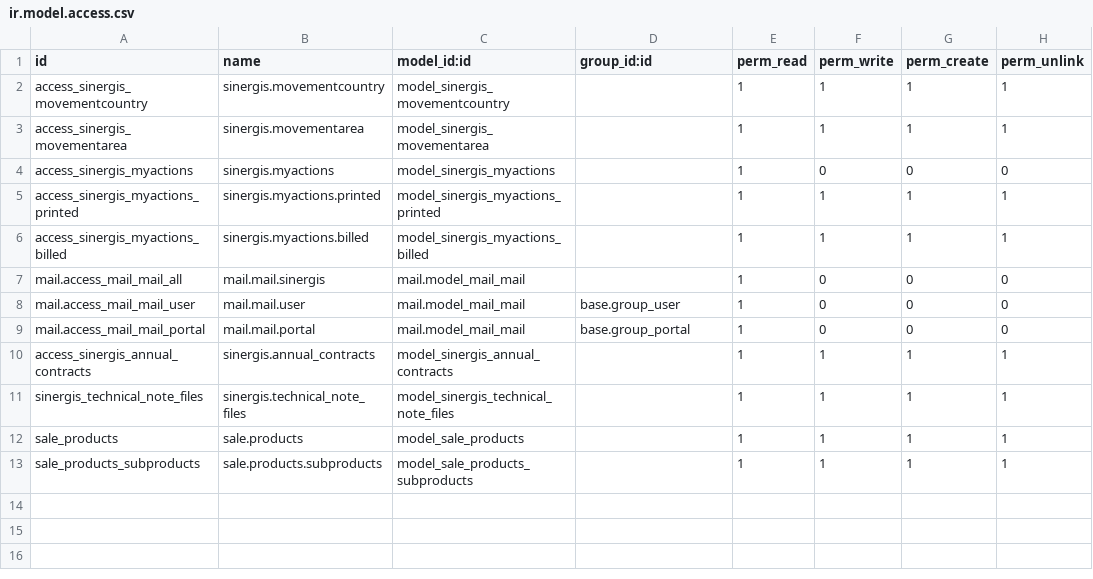
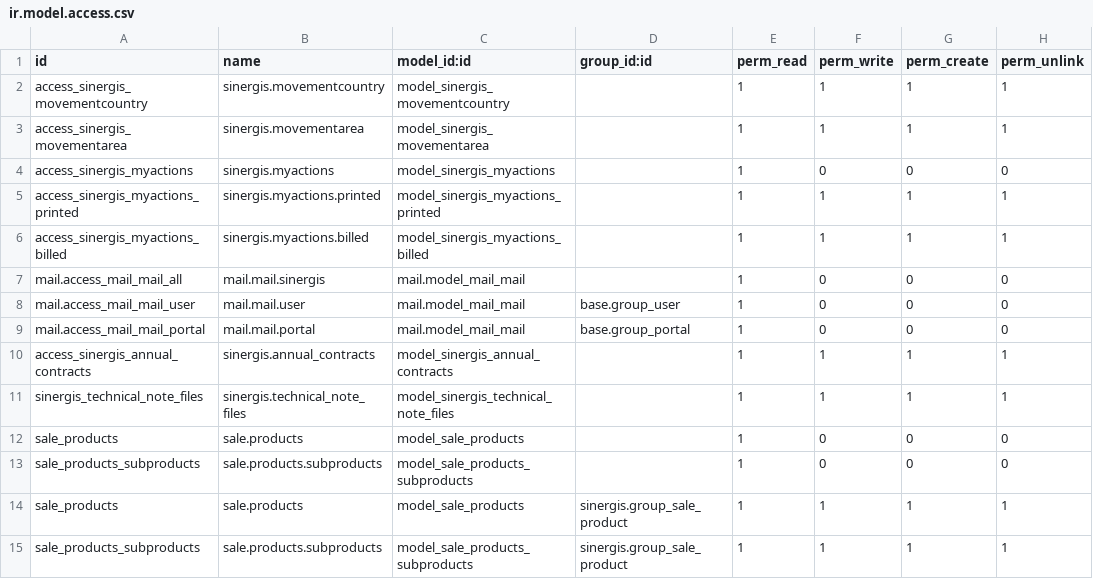
Before and after one commit to SINERGIS971/SINERGIS-INFORMATIQUE, a CSV file: sinergis/security/ir.model.access.csv, drawn as a sheet.

```diff
--- a/sinergis/security/ir.model.access.csv
+++ b/sinergis/security/ir.model.access.csv
@@ -11,3 +11,5 @@ access_sinergis_annual_contracts,sinergis.annual_contracts,model_sinergis_annual
 sinergis_technical_note_files,sinergis.technical_note_files,model_sinergis_technical_note_files,,1,1,1,1
-sale_products,sale.products,model_sale_products,,1,1,1,1
-sale_products_subproducts,sale.products.subproducts,model_sale_products_subproducts,,1,1,1,1
+sale_products,sale.products,model_sale_products,,1,0,0,0
+sale_products_subproducts,sale.products.subproducts,model_sale_products_subproducts,,1,0,0,0
+sale_products,sale.products,model_sale_products,sinergis.group_sale_product,1,1,1,1
+sale_products_subproducts,sale.products.subproducts,model_sale_products_subproducts,sinergis.group_sale_product,1,1,1,1
```
Also changed, not shown: 1 other file.
